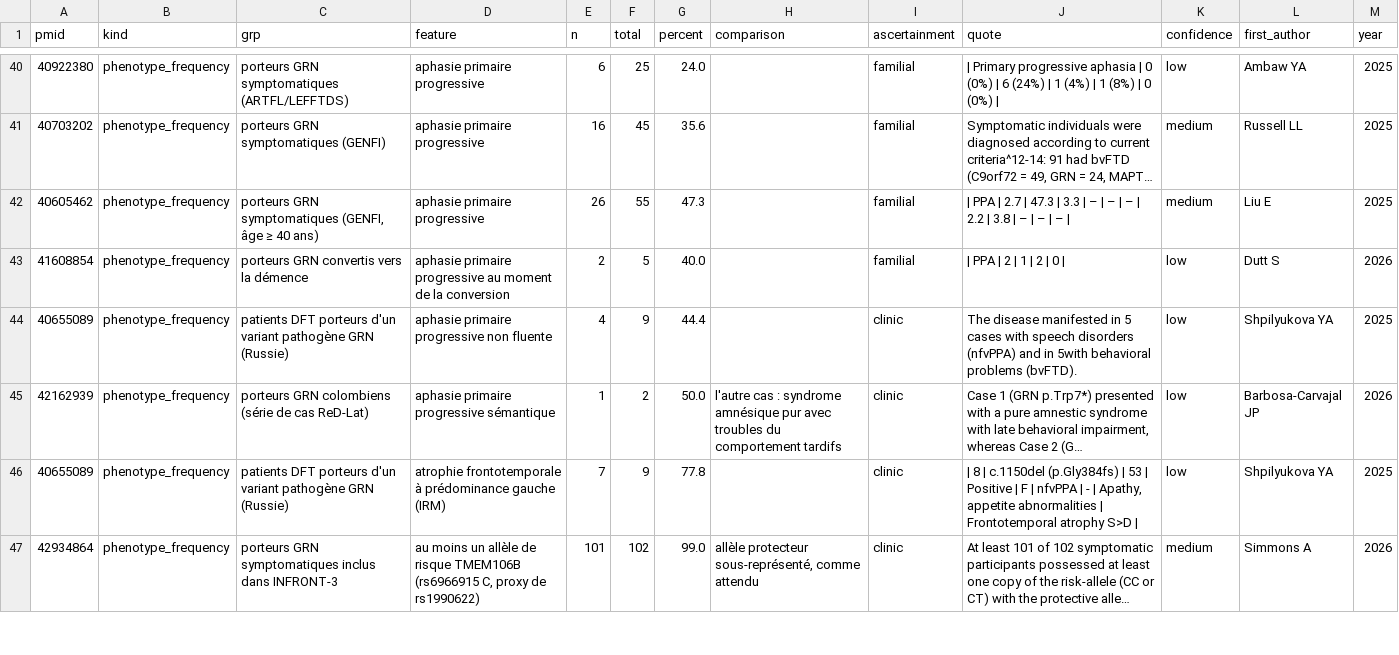
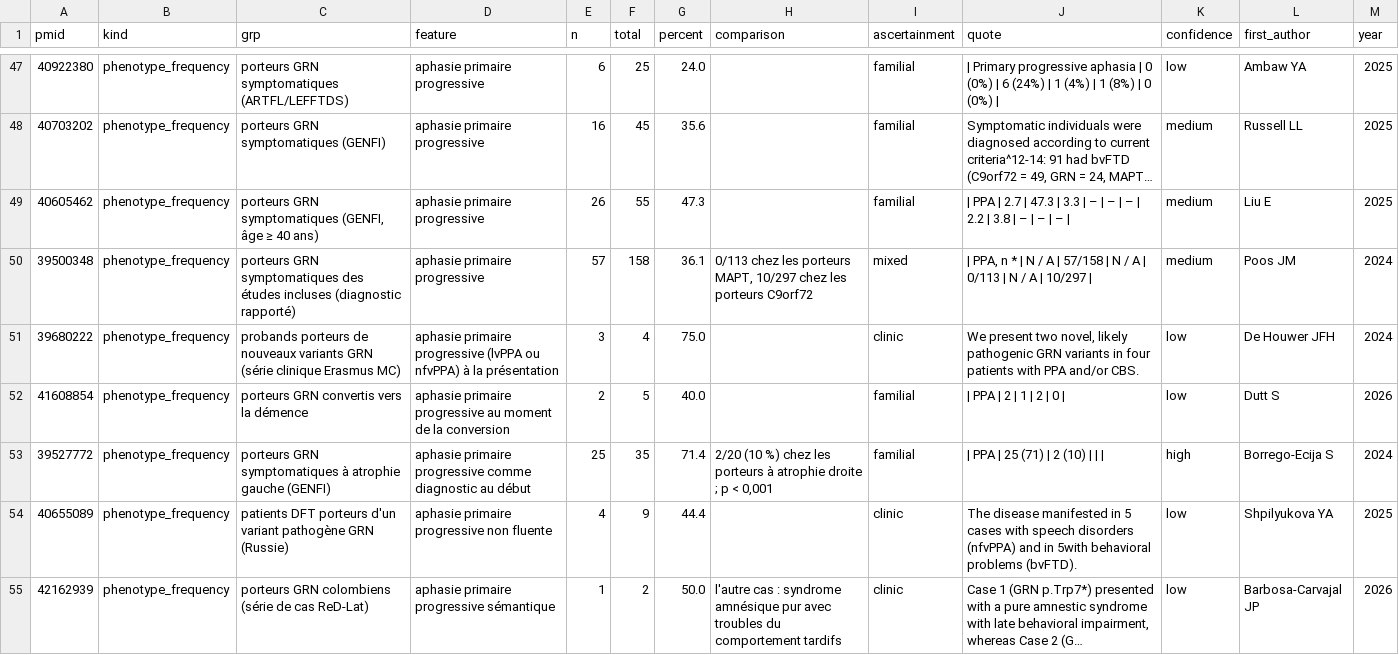
Before and after one commit to thierryjmartin/c9orf72-profil, a CSV file: grn/donnees/frequencies.csv, drawn as a sheet; only a part is shown, gaps mark what is left out; the shorter side is filled out with more unchanged rows; long unchanged cells end in …; the diff covers the shown part only; the diff names each change by its address in the sheet, - before the commit and + after, or states it on an @@ line.

```diff
--- a/grn/donnees/frequencies.csv
+++ b/grn/donnees/frequencies.csv
+row 50: 39500348 | phenotype_frequency | porteurs GRN symptomatiques des études incluses (diagnostic rapporté) | aphasie primaire progressive | 57 | 158 | 36.1 | 0/113 chez les porteurs MAPT, 10/297 chez les porteurs C9orf72 | mixed | | PPA, n * | N / A | 57/158 | N / A | 0/113 | N / A | 10/297 | | medium | Poos JM | 2024
+row 51: 39680222 | phenotype_frequency | probands porteurs de nouveaux variants GRN (série clinique Erasmus MC) | aphasie primaire progressive (lvPPA ou nfvPPA) à la présentation | 3 | 4 | 75.0 |  | clinic | We present two novel, likely pathogenic GRN variants in four patients with PPA and/or CBS. | low | De Houwer JFH | 2024
+row 53: 39527772 | phenotype_frequency | porteurs GRN symptomatiques à atrophie gauche (GENFI) | aphasie primaire progressive comme diagnostic au début | 25 | 35 | 71.4 | 2/20 (10 %) chez les porteurs à atrophie droite ; p < 0,001 | familial | | PPA | 25 (71) | 2 (10) | | | | high | Borrego-Ecija S | 2024
```
Also changed, not shown: 13 added rows elsewhere in this file, grn/donnees/modifiers.csv, grn/donnees/penetrance.csv, 25 other files.
